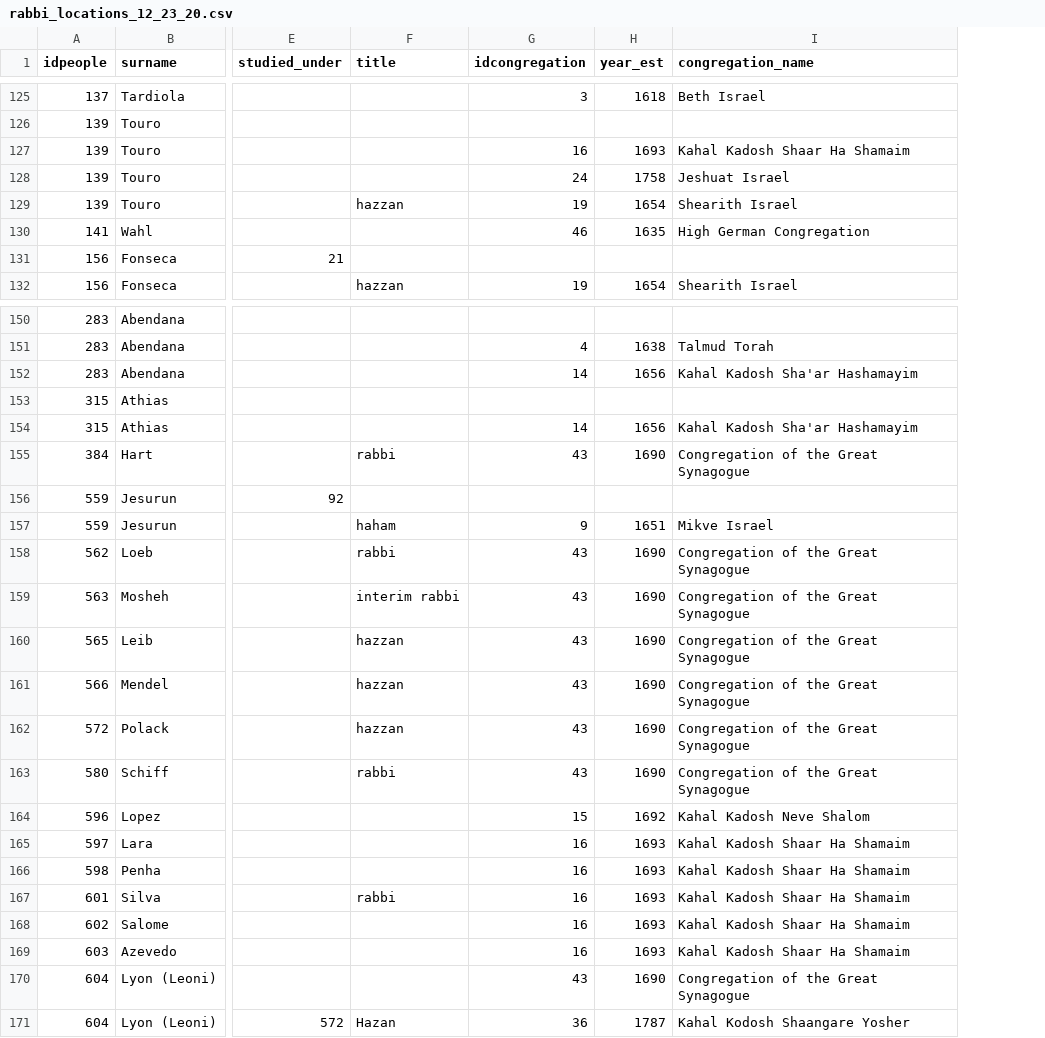
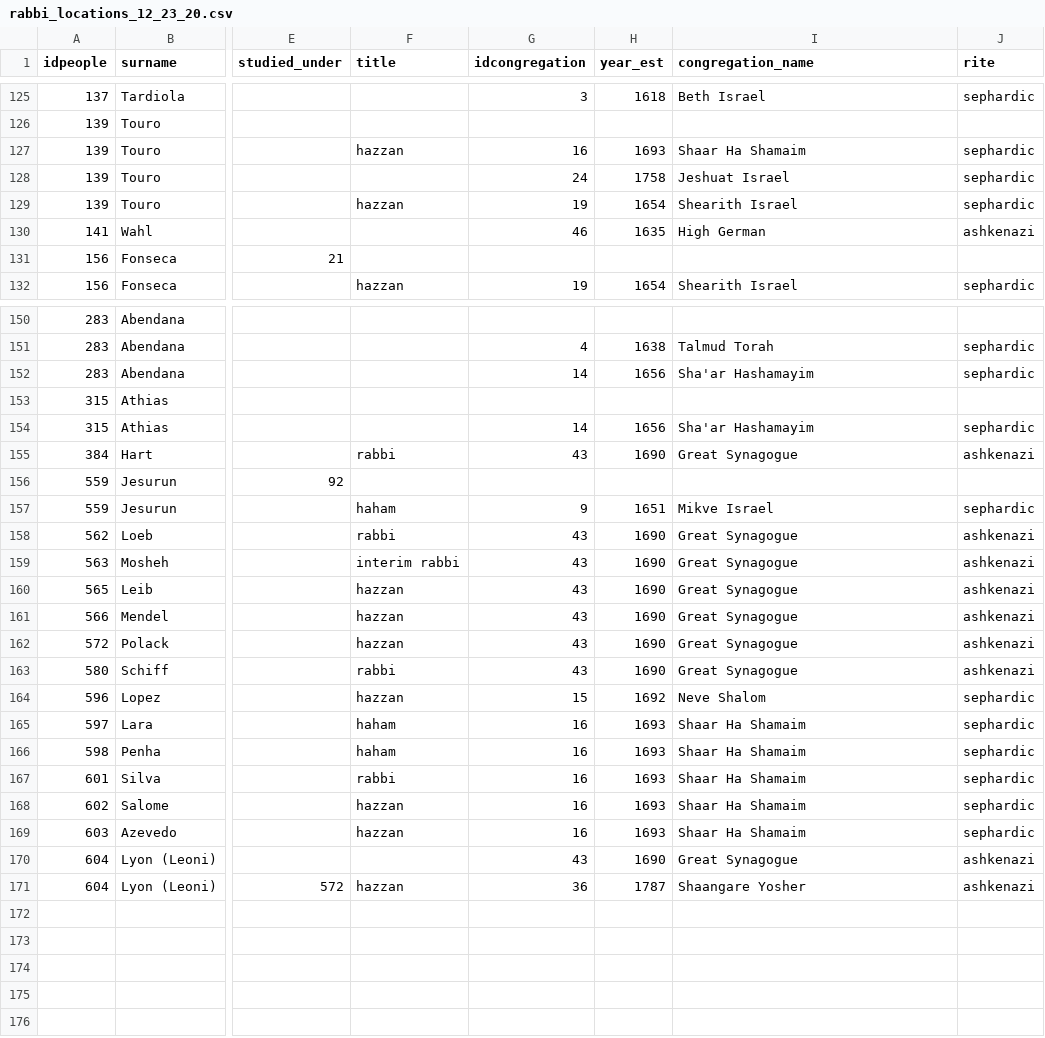
Before and after one commit to eam5/atlanticsynagogues, a CSV file: assets/data/rabbi_locations_12_23_20.csv, drawn as a sheet; only a part is shown, gaps mark what is left out; the diff covers the shown part only; the diff names each change by its address in the sheet, - before the commit and + after, or states it on an @@ line.

```diff
--- a/assets/data/rabbi_locations_12_23_20.csv
+++ b/assets/data/rabbi_locations_12_23_20.csv
+column J (rite), rows 125-132: sephardic |  | sephardic | sephardic | sephardic | ashkenazi |  | sephardic; rows 151-171: sephardic | sephardic |  | sephardic | ashkenazi |  | sephardic | ashkenazi | ashkenazi | ashkenazi | ashkenazi | ashkenazi | ashkenazi | sephardic | sephardic | sephardic | sephardic | sephardic | sephardic | ashkenazi | ashkenazi
-F127 (title): (empty)
+F127 (title): hazzan
-I127 (congregation_name): Kahal Kadosh Shaar Ha Shamaim
+I127 (congregation_name): Shaar Ha Shamaim
-I130 (congregation_name): High German Congregation
+I130 (congregation_name): High German
-I152 (congregation_name): Kahal Kadosh Sha'ar Hashamayim
+I152 (congregation_name): Sha'ar Hashamayim
-I154 (congregation_name): Kahal Kadosh Sha'ar Hashamayim
+I154 (congregation_name): Sha'ar Hashamayim
-I155 (congregation_name): Congregation of the Great Synagogue
+I155 (congregation_name): Great Synagogue
-I158:I163 (congregation_name): Congregation of the Great Synagogue
+I158:I163 (congregation_name): Great Synagogue
-F164 (title): (empty)
+F164 (title): hazzan
-I164 (congregation_name): Kahal Kadosh Neve Shalom
+I164 (congregation_name): Neve Shalom
-F165:F166 (title): (empty)
+F165:F166 (title): haham
-I165:I169 (congregation_name): Kahal Kadosh Shaar Ha Shamaim
+I165:I169 (congregation_name): Shaar Ha Shamaim
-F168:F169 (title): (empty)
+F168:F169 (title): hazzan
-I170 (congregation_name): Congregation of the Great Synagogue
+I170 (congregation_name): Great Synagogue
-F171 (title): Hazan
+F171 (title): hazzan
-I171 (congregation_name): Kahal Kodosh Shaangare Yosher
+I171 (congregation_name): Shaangare Yosher
```
Also changed, not shown: 57 edited cells elsewhere in this file, 4 other files.
